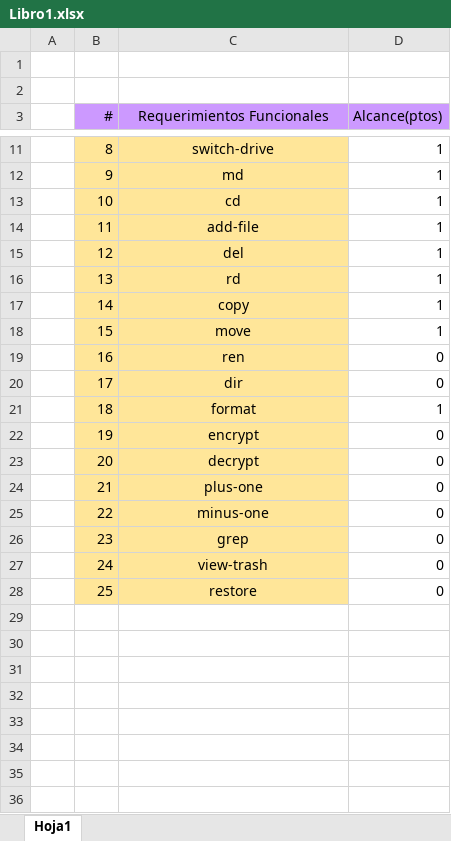
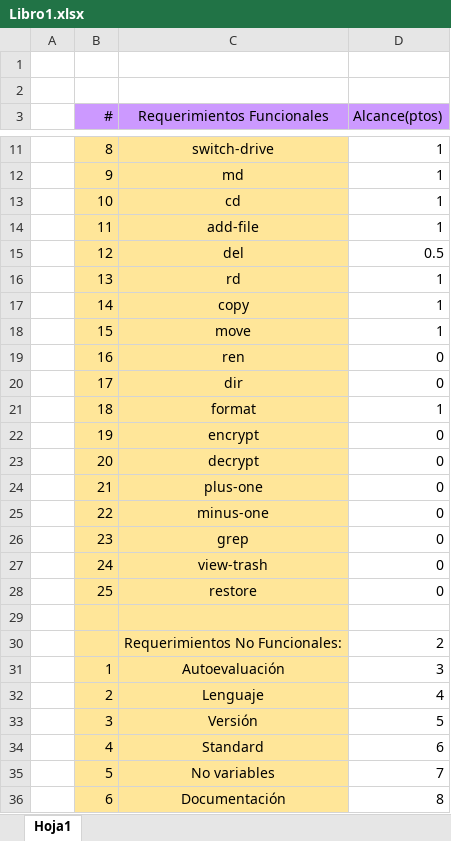
Before and after one commit to 3oreed/paradigmas-lab1-ByronCaices, an Excel workbook: Libro1.xlsx, sheet Hoja1, drawn as a sheet; only a part is shown, gaps mark what is left out; values as stored, in another font and other column widths than the file's, no borders; the diff names each change by its address in the sheet, - before the commit and + after, or states it on an @@ line.

```diff
--- a/Libro1.xlsx (sheet Hoja1)
+++ b/Libro1.xlsx (sheet Hoja1)
-D15 (Alcance(ptos)): 1
+D15 (Alcance(ptos)): 0.5
+row 29: (empty)
+row 30:  |  | Requerimientos No Funcionales: | 2
+row 31:  | 1 | Autoevaluación | 3
+row 32:  | 2 | Lenguaje | 4
+row 33:  | 3 | Versión | 5
+row 34:  | 4 | Standard | 6
+row 35:  | 5 | No variables | 7
+row 36:  | 6 | Documentación | 8
```
Also changed, not shown: 53 other files.
